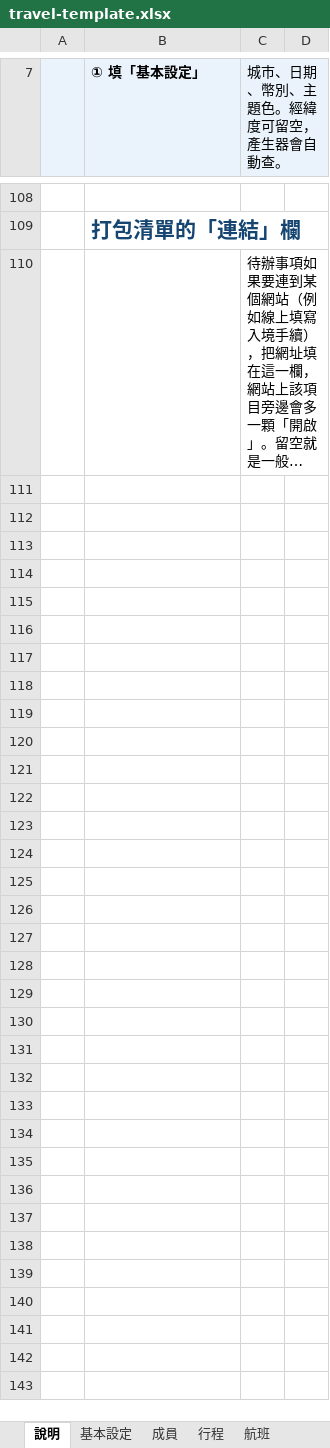
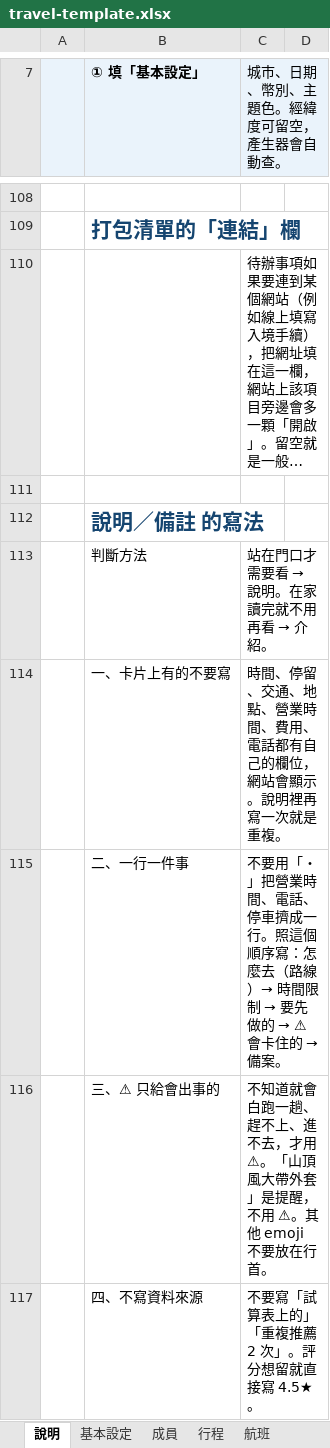
Before and after one commit to Heatherchou58/travel-itinerary-template, an Excel workbook: builder/travel-template.xlsx, sheet 說明, drawn as a sheet; only a part is shown, gaps mark what is left out; long unchanged cells end in …; values as stored, in another font and other column widths than the file's, no borders; the diff covers the shown part only; the diff names each change by its address in the sheet, - before the commit and + after, or states it on an @@ line.

```diff
--- a/builder/travel-template.xlsx (sheet 說明)
+++ b/builder/travel-template.xlsx (sheet 說明)
+row 111: (empty)
+row 112:  | 說明／備註 的寫法
+row 113:  | 判斷方法 | 站在門口才需要看 → 說明。在家讀完就不用再看 → 介紹。
+row 114:  | 一、卡片上有的不要寫 | 時間、停留、交通、地點、營業時間、費用、電話都有自己的欄位，網站會顯示。說明裡再寫一次就是重複。
+row 115:  | 二、一行一件事 | 不要用「・」把營業時間、電話、停車擠成一行。照這個順序寫：怎麼去（路線）→ 時間限制 → 要先做的 → ⚠ 會卡住的 → 備案。
+row 116:  | 三、⚠ 只給會出事的 | 不知道就會白跑一趟、趕不上、進不去，才用 ⚠。「山頂風大帶外套」是提醒，不用 ⚠。其他 emoji 不要放在行首。
+row 117:  | 四、不寫資料來源 | 不要寫「試算表上的」「重複推薦 2 次」。評分想留就直接寫 4.5★。
```
Also changed, not shown: 6 added rows and 2 edited cells elsewhere in this sheet, sheet 行程, 6 other files.
